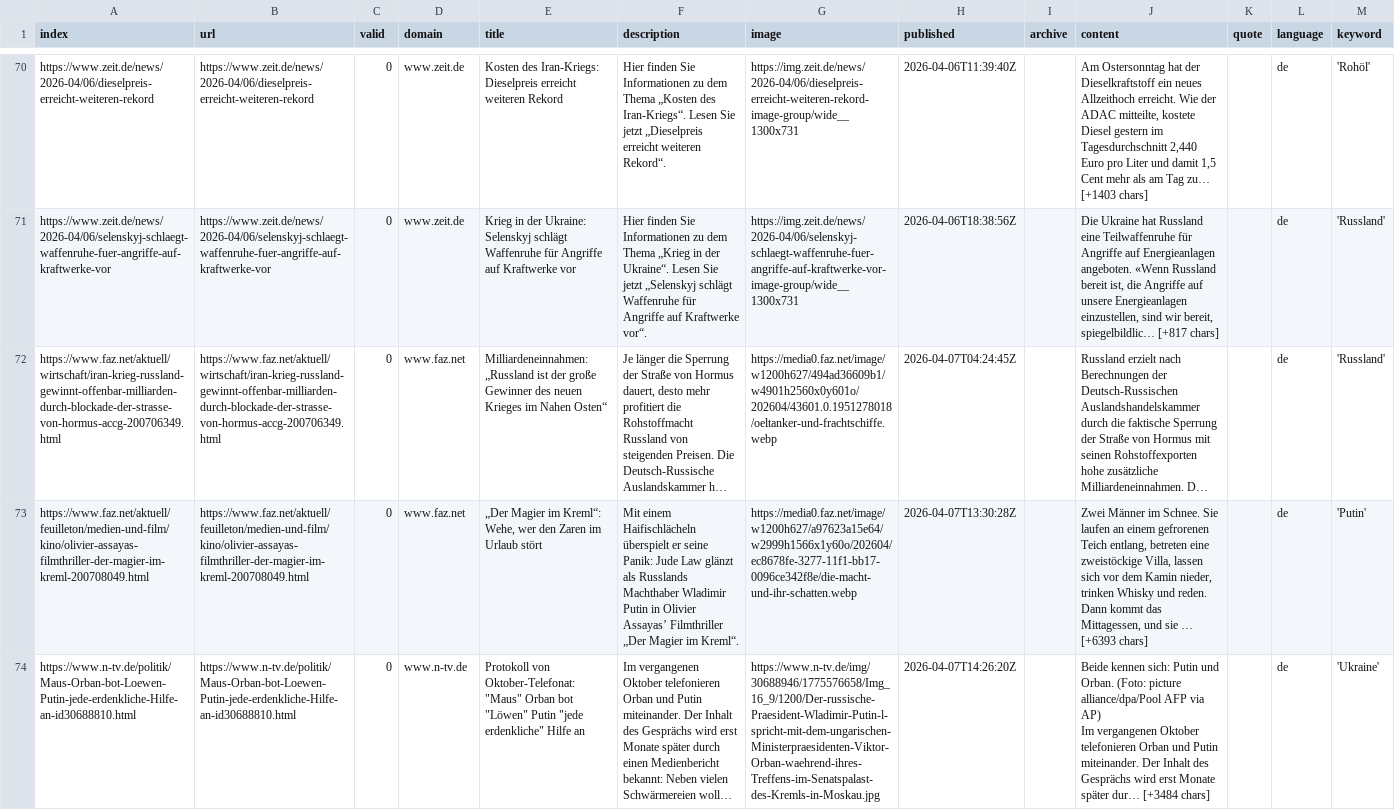
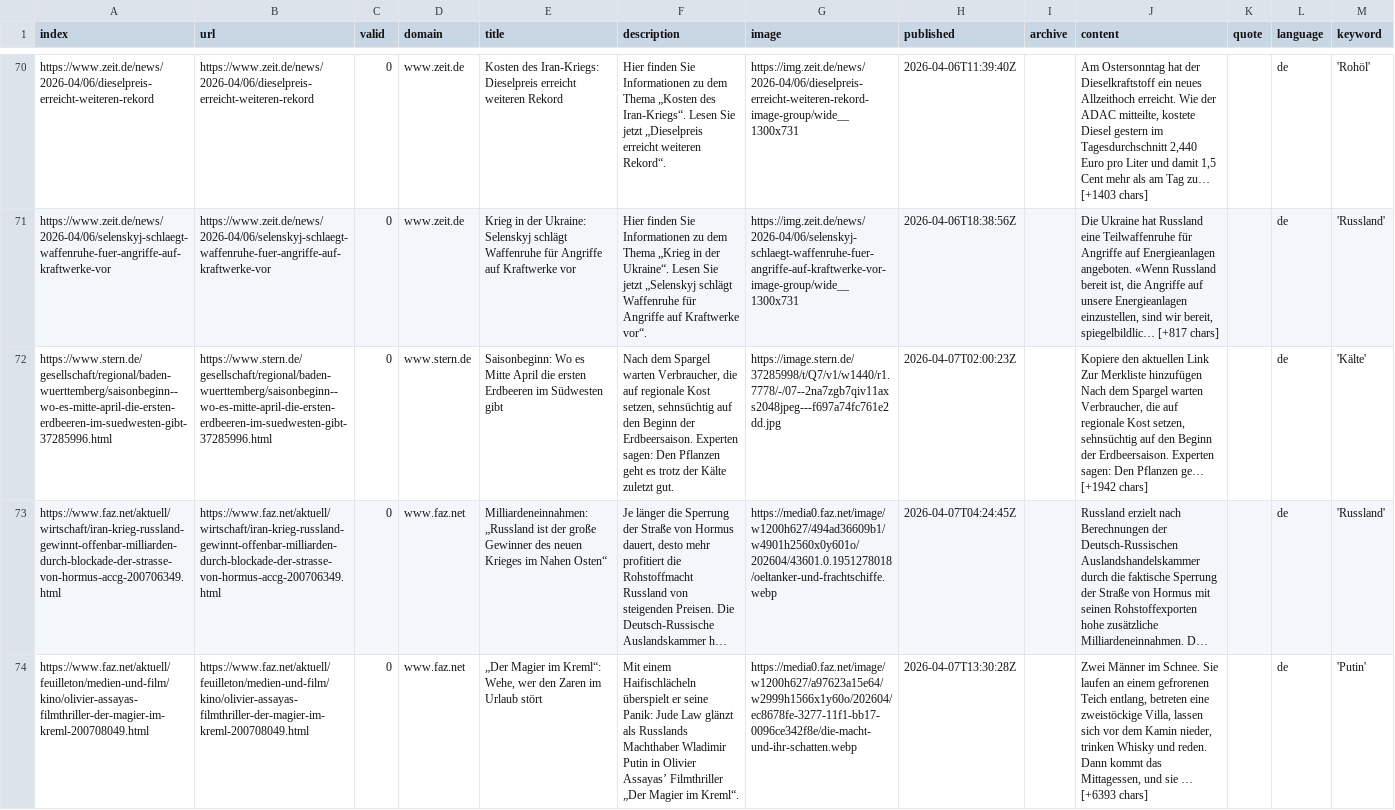
Before and after one commit to paularicarda-news/winterIsComing2, a CSV file: csv/news_2026_04.csv, drawn as a sheet; only a part is shown, gaps mark what is left out; the shorter side is filled out with more unchanged rows; long unchanged cells end in …; ↵ is a line break in a cell; the diff names each change by its address in the sheet, - before the commit and + after, or states it on an @@ line.

```diff
--- a/csv/news_2026_04.csv
+++ b/csv/news_2026_04.csv
+row 72: https://www.stern.de/gesellschaft/regional/baden-wuerttemberg/saisonbeginn--wo-es-mitte-april-die-ersten-erdbeeren-im-suedwesten-gibt-37285996.html | https://www.stern.de/gesellschaft/regional/baden-wuerttemberg/saisonbeginn--wo-es-mitte-april-die-ersten-erdbeeren-im-suedwesten-gibt-37285996.html | 0 | www.stern.de | Saisonbeginn: Wo es Mitte April die ersten Erdbeeren im Südwesten gibt | Nach dem Spargel warten Verbraucher, die auf regionale Kost setzen, sehnsüchtig auf den Beginn der Erdbeersaison. Experten sagen: Den Pflanzen geht es trotz der Kälte zuletzt gut. | https://image.stern.de/37285998/t/Q7/v1/w1440/r1.7778/-/07--2na7zgb7qiv11axs2048jpeg---f697a74fc761e2dd.jpg | 2026-04-07T02:00:23Z |  | Kopiere den aktuellen Link ↵ Zur Merkliste hinzufügen ↵ Nach dem Spargel warten Verbraucher, die auf regionale Kost setzen, sehnsüchtig auf den Beginn der Erdbeersaison. Experten sagen: Den Pflanzen ge… [+1942 chars] |  | de | 'Kälte'
```
Also changed, not shown: csv/news_2026_03.csv, keywords.csv.
